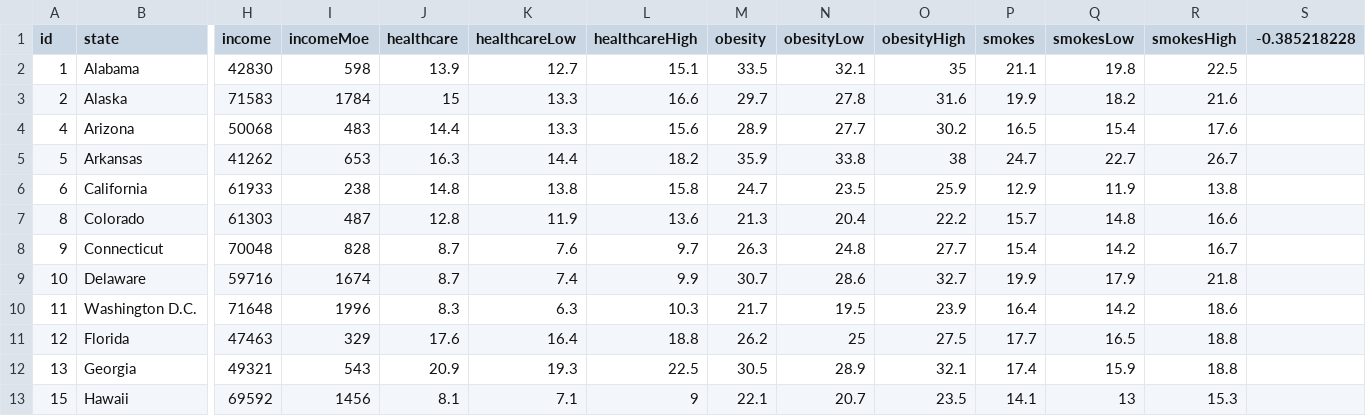
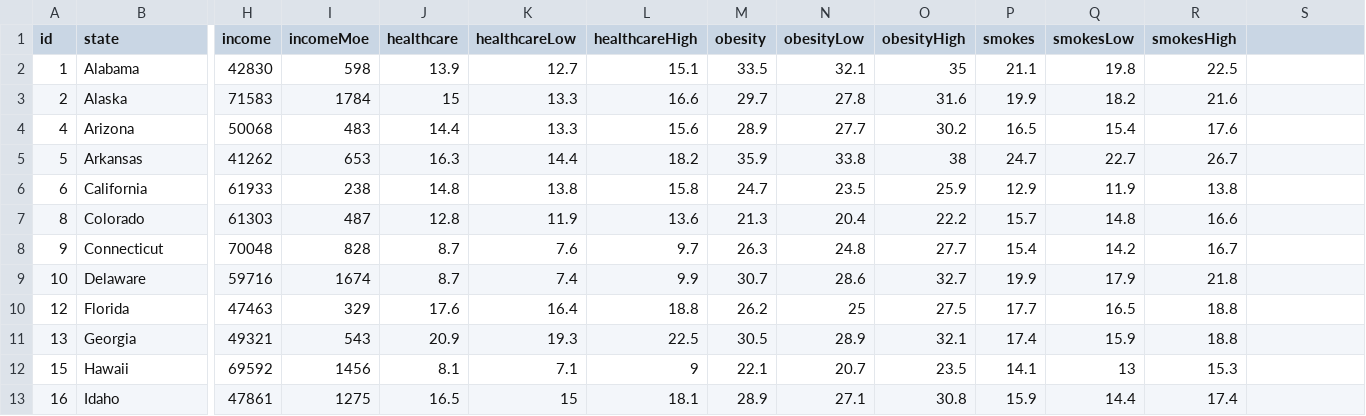
Before and after one commit to ConnorHz/StateHealthVisualization, a CSV file: public/data/data.csv, drawn as a sheet; only a part is shown, gaps mark what is left out; the shorter side is filled out with more unchanged rows; rows hold the shown columns only; the diff names each change by its address in the sheet, - before the commit and + after, or states it on an @@ line.

```diff
--- a/public/data/data.csv
+++ b/public/data/data.csv
-S1: -0.385218228
+S1: (empty)
-row 10: 11 | Washington D.C. | 71648 | 1996 | 8.3 | 6.3 | 10.3 | 21.7 | 19.5 | 23.9 | 16.4 | 14.2 | 18.6
```
Also changed, not shown: 4 other files.
